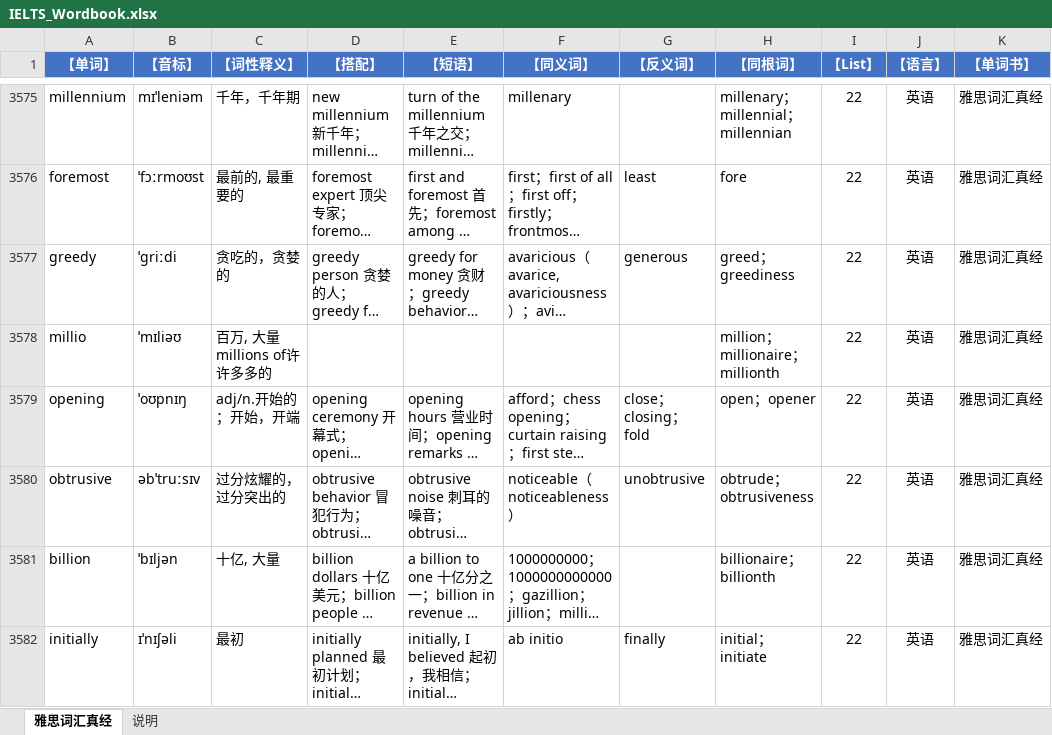
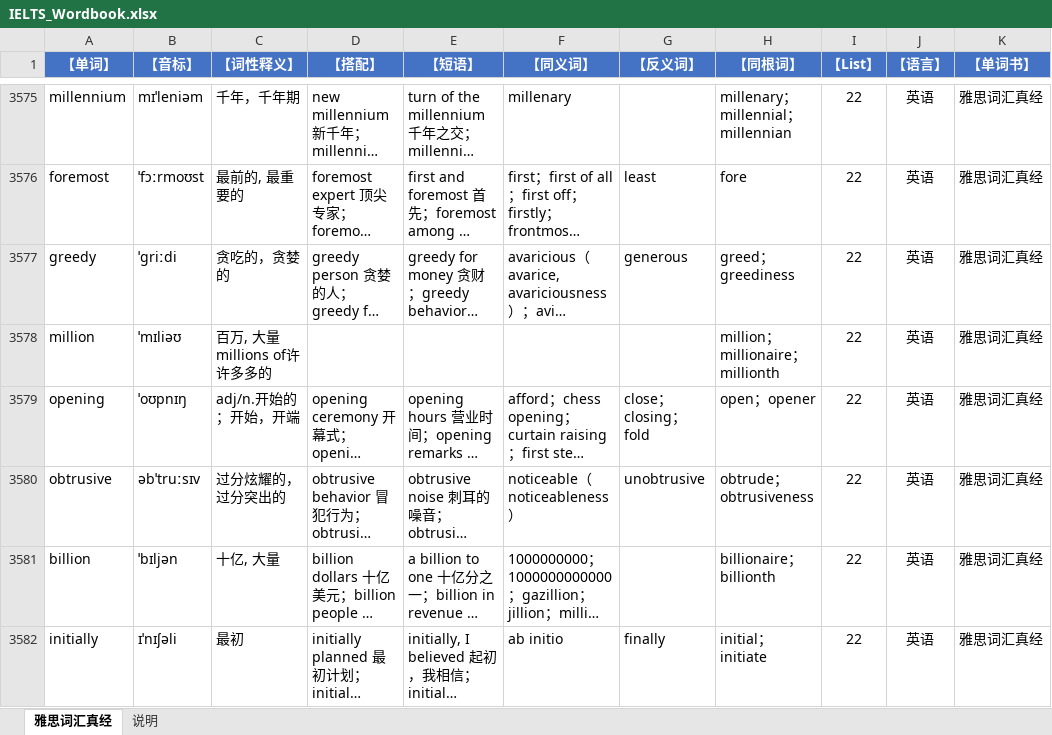
Before and after one commit to HoweyYang/KTRT, an Excel workbook: wordbooks/IELTS_Wordbook.xlsx, sheet 雅思词汇真经, drawn as a sheet; only a part is shown, gaps mark what is left out; long unchanged cells end in …; values as stored, in another font and other column widths than the file's, no borders; the diff covers the shown part only; the diff names each change by its address in the sheet, - before the commit and + after, or states it on an @@ line.

```diff
--- a/wordbooks/IELTS_Wordbook.xlsx (sheet 雅思词汇真经)
+++ b/wordbooks/IELTS_Wordbook.xlsx (sheet 雅思词汇真经)
-A3578 (【单词】): millio
+A3578 (【单词】): million
```
Also changed, not shown: 40 edited cells elsewhere in this sheet, 2 other files.
